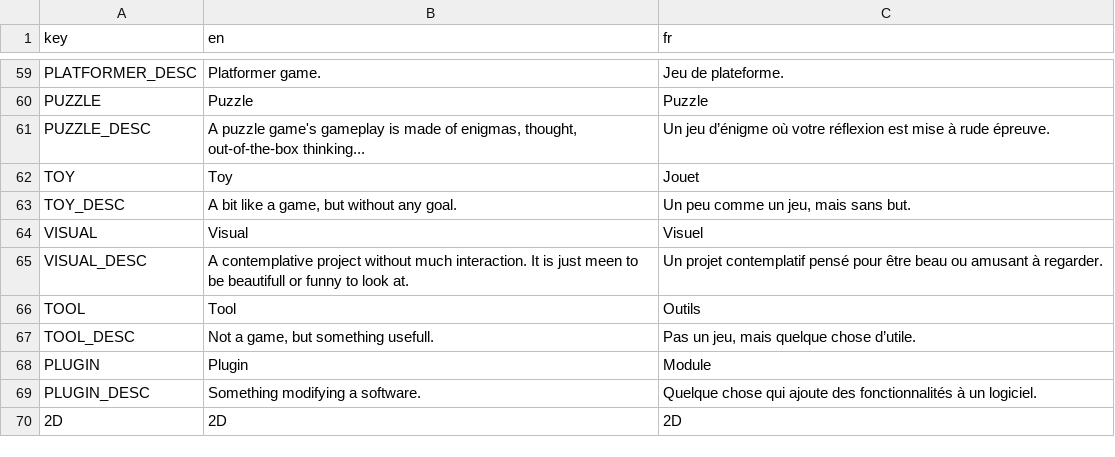
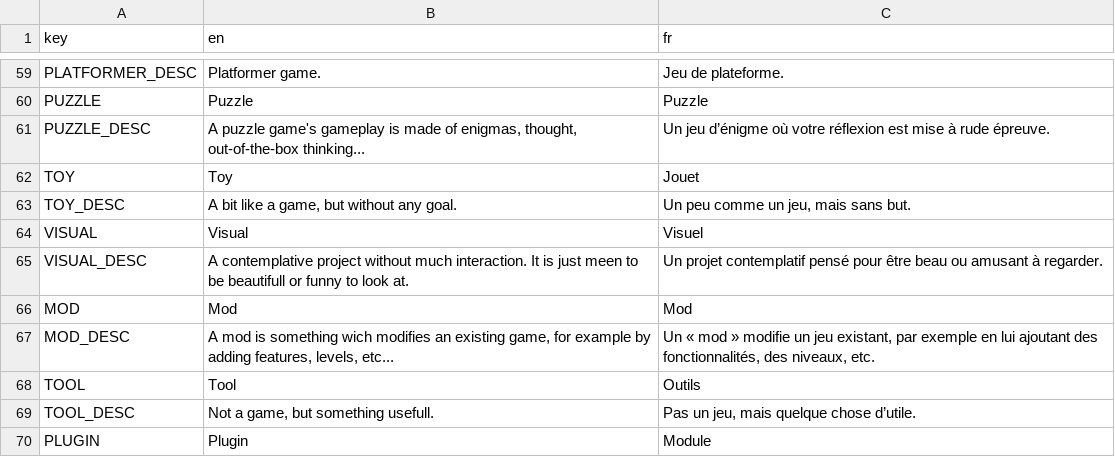
Before and after one commit to xorblo-doitus/projects, a CSV file: docs/assets/data/translations.csv, drawn as a sheet; only a part is shown, gaps mark what is left out; the shorter side is filled out with more unchanged rows.

```diff
--- a/docs/assets/data/translations.csv
+++ b/docs/assets/data/translations.csv
@@ -65,2 +65,4 @@ VISUAL,Visual,Visuel
 VISUAL_DESC,A contemplative project without much interaction. It is just meen to be beautifull or funny to look at.,Un projet contemplatif pensé pour être beau ou amusant à regarder.
+MOD,Mod,Mod
+MOD_DESC,"A mod is something wich modifies an existing game, for example by adding features, levels, etc...","Un « mod » modifie un jeu existant, par exemple en lui ajoutant des fonctionnalités, des niveaux, etc."
 TOOL,Tool,Outils
```
Also changed, not shown: 3 other files.
